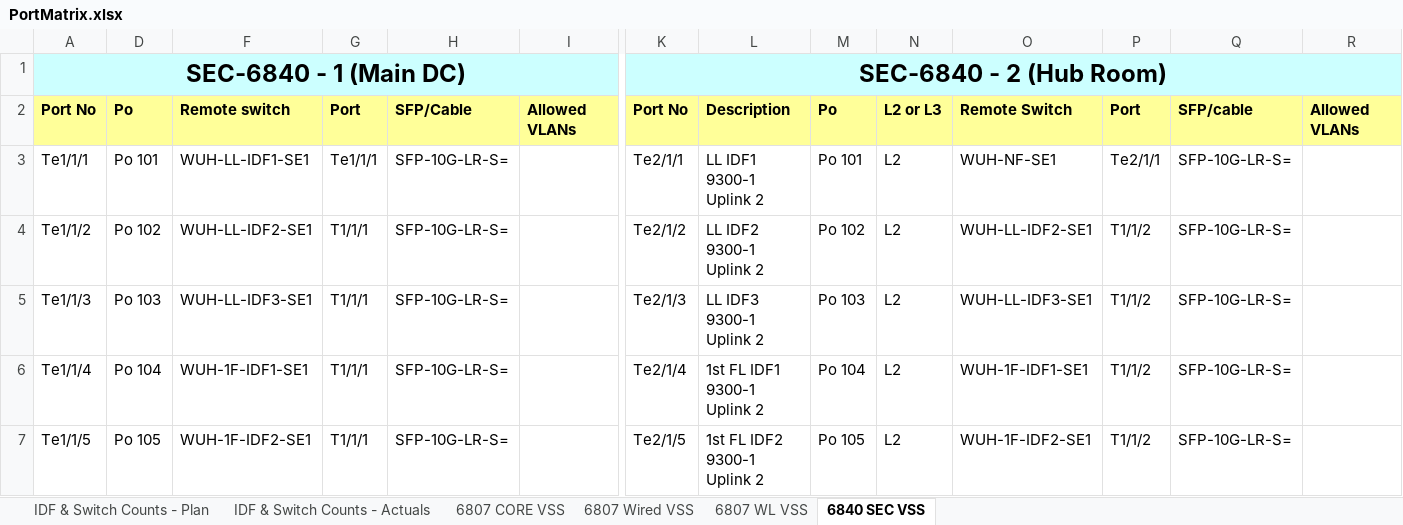
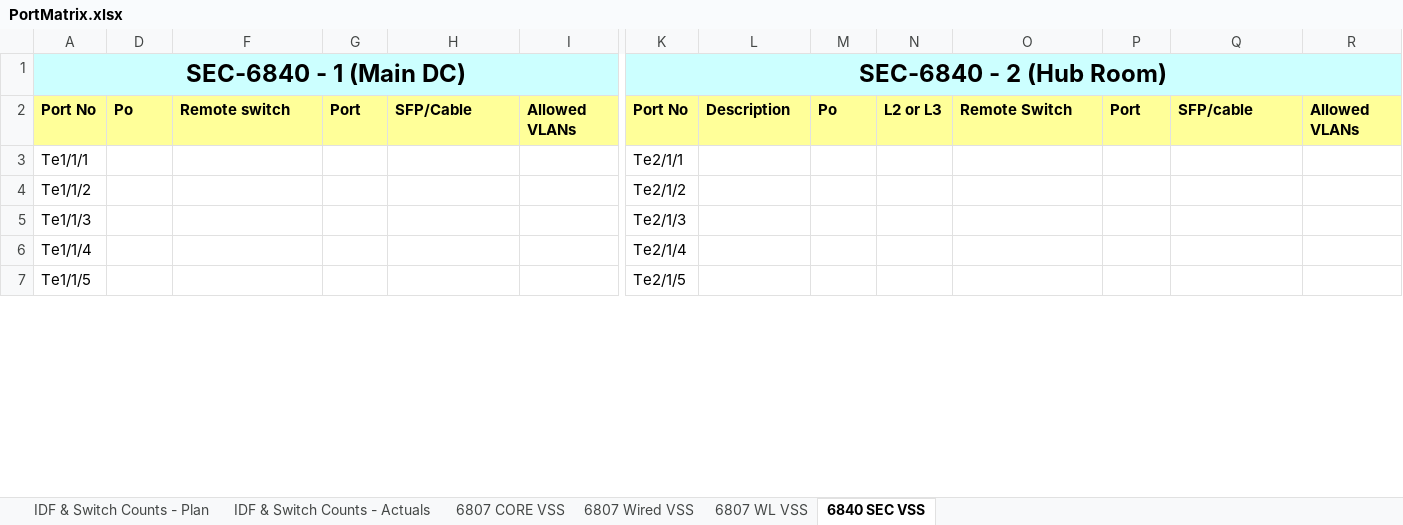
Before and after one commit to dmorfe/configuration_generator, an Excel workbook: PortMatrix.xlsx, sheet 6840 SEC VSS, drawn as a sheet; only a part is shown, gaps mark what is left out; values as stored, in another font and other column widths than the file's, no borders; the diff covers the shown part only; the diff names each change by its address in the sheet, - before the commit and + after, or states it on an @@ line.

```diff
--- a/PortMatrix.xlsx (sheet 6840 SEC VSS)
+++ b/PortMatrix.xlsx (sheet 6840 SEC VSS)
-D3: Po 101
+D3: (empty)
-F3: WUH-LL-IDF1-SE1
+F3: (empty)
-G3: Te1/1/1
+G3: (empty)
-H3:H7: SFP-10G-LR-S=
+H3:H7: (empty)
-L3: LL IDF1 9300-1 Uplink 2
+L3: (empty)
-M3: Po 101
+M3: (empty)
-N3:N7: L2
+N3:N7: (empty)
-O3: WUH-NF-SE1
+O3: (empty)
-P3: Te2/1/1
+P3: (empty)
-Q3:Q7: SFP-10G-LR-S=
+Q3:Q7: (empty)
-D4: Po 102
+D4: (empty)
-F4: WUH-LL-IDF2-SE1
+F4: (empty)
-G4:G7: T1/1/1
+G4:G7: (empty)
-L4: LL IDF2 9300-1 Uplink 2
+L4: (empty)
-M4: Po 102
+M4: (empty)
-O4: WUH-LL-IDF2-SE1
+O4: (empty)
-P4:P7: T1/1/2
+P4:P7: (empty)
-D5: Po 103
+D5: (empty)
-F5: WUH-LL-IDF3-SE1
+F5: (empty)
-L5: LL IDF3 9300-1 Uplink 2
+L5: (empty)
-M5: Po 103
+M5: (empty)
-O5: WUH-LL-IDF3-SE1
+O5: (empty)
-D6: Po 104
+D6: (empty)
-F6: WUH-1F-IDF1-SE1
+F6: (empty)
-L6: 1st FL IDF1 9300-1 Uplink 2
+L6: (empty)
-M6: Po 104
+M6: (empty)
-O6: WUH-1F-IDF1-SE1
+O6: (empty)
-D7: Po 105
+D7: (empty)
-F7: WUH-1F-IDF2-SE1
+F7: (empty)
-L7: 1st FL IDF2 9300-1 Uplink 2
+L7: (empty)
-M7: Po 105
+M7: (empty)
-O7: WUH-1F-IDF2-SE1
+O7: (empty)
```
Also changed, not shown: 251 edited cells elsewhere in this sheet, sheet 6807 Wired VSS, sheet 6807 WL VSS, sheet 6807 CORE VSS, sheet IDF & Switch Counts - Actuals, hidden cells.
